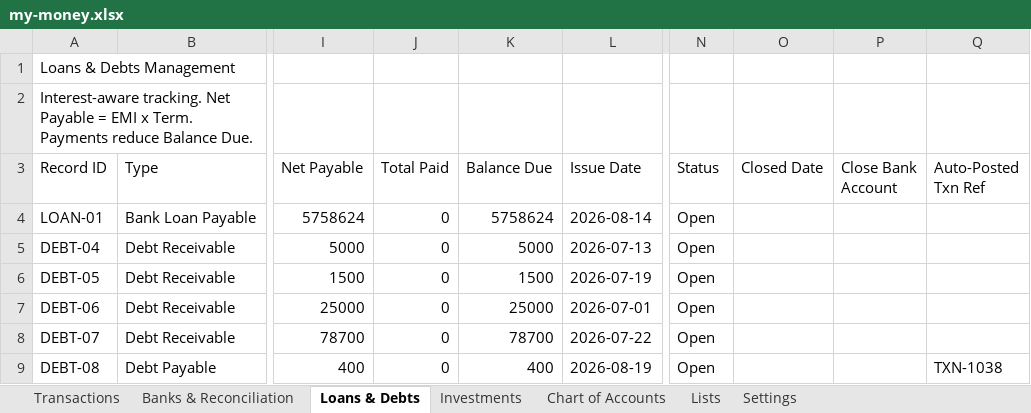
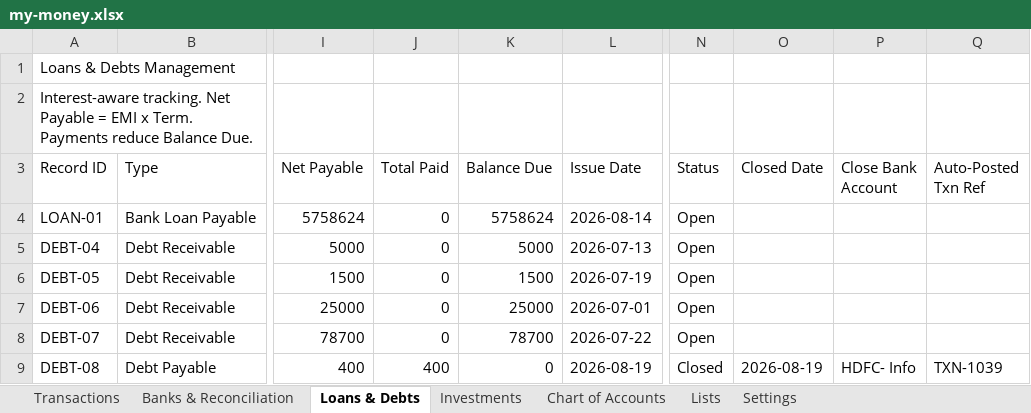
Before and after one commit to SanjoPoly/MyLedger, an Excel workbook: my-money.xlsx, sheet Loans & Debts, drawn as a sheet; only a part is shown, gaps mark what is left out; values as stored, in another font and other column widths than the file's, no borders; the diff names each change by its address in the sheet, - before the commit and + after, or states it on an @@ line.

```diff
--- a/my-money.xlsx (sheet Loans & Debts)
+++ b/my-money.xlsx (sheet Loans & Debts)
-J9 (Total Paid): 0
+J9 (Total Paid): 400
-K9 (Balance Due): 400
+K9 (Balance Due): 0
-N9 (Status): Open
+N9 (Status): Closed
-O9 (Closed Date): (empty)
+O9 (Closed Date): 2026-08-19
-P9 (Close Bank Account): (empty)
+P9 (Close Bank Account): HDFC- Info
-Q9 (Auto-Posted Txn Ref): TXN-1038
+Q9 (Auto-Posted Txn Ref): TXN-1039
```
Also changed, not shown: sheet Transactions, sheet Banks & Reconciliation.
